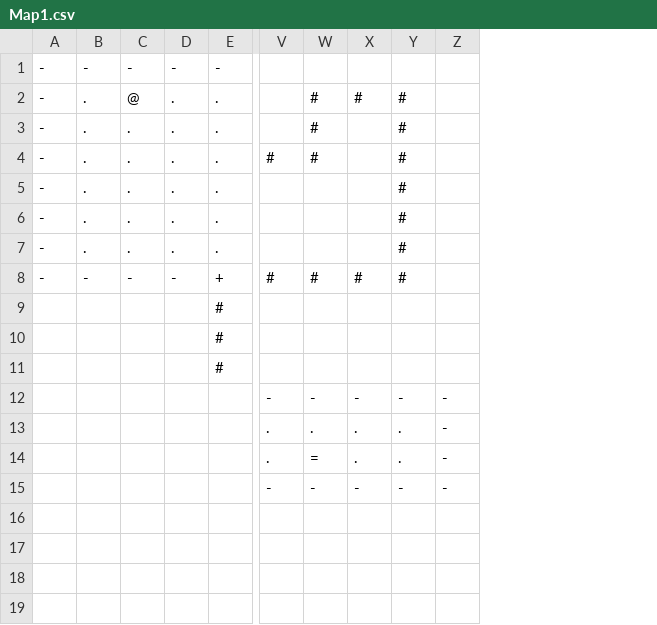
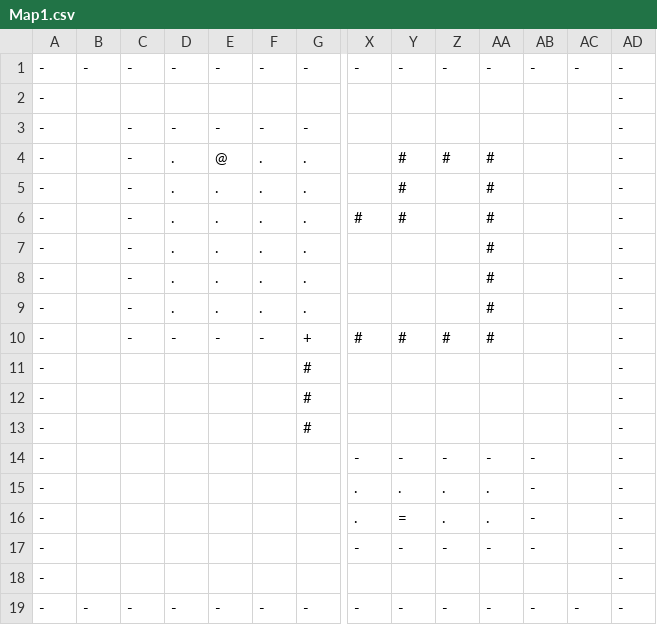
Before and after one commit to ValentinFenoux/hackathon, a CSV file: Map1.csv, drawn as a sheet; only a part is shown, gaps mark what is left out; addresses are those after the commit; rows hold the shown columns only; the diff names each change by its address in the sheet, - before the commit and + after, or states it on an @@ line.

```diff
--- a/Map1.csv
+++ b/Map1.csv
+column A, rows 3-17: all -
+column B, empty
+column AC, empty
+column AD, rows 3-17: all -
+row 1: - | - | - | - | - | - | - | - | - | - | - | - | - | -
+row 2: - |  |  |  |  |  |  |  |  |  |  |  |  | -
+row 18: - |  |  |  |  |  |  |  |  |  |  |  |  | -
+row 19: - | - | - | - | - | - | - | - | - | - | - | - | - | -
```
Also changed, not shown: 1 other file.
